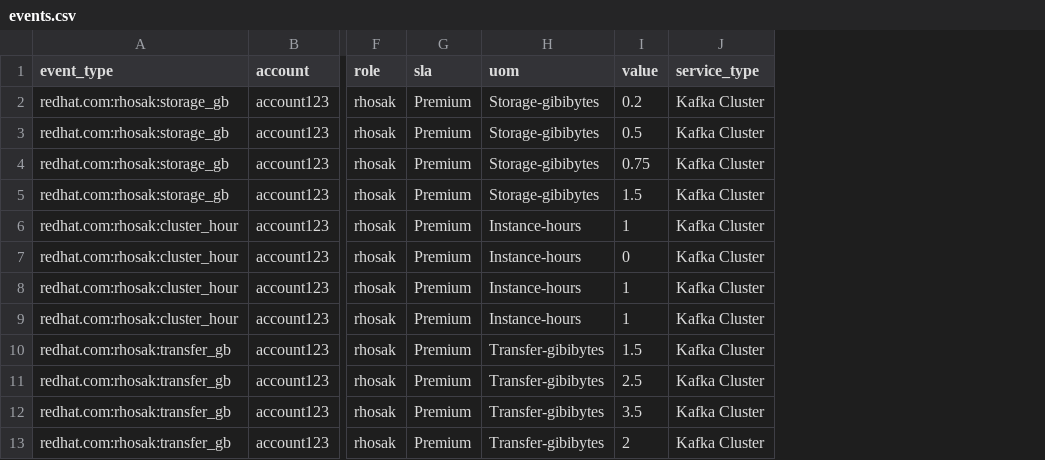
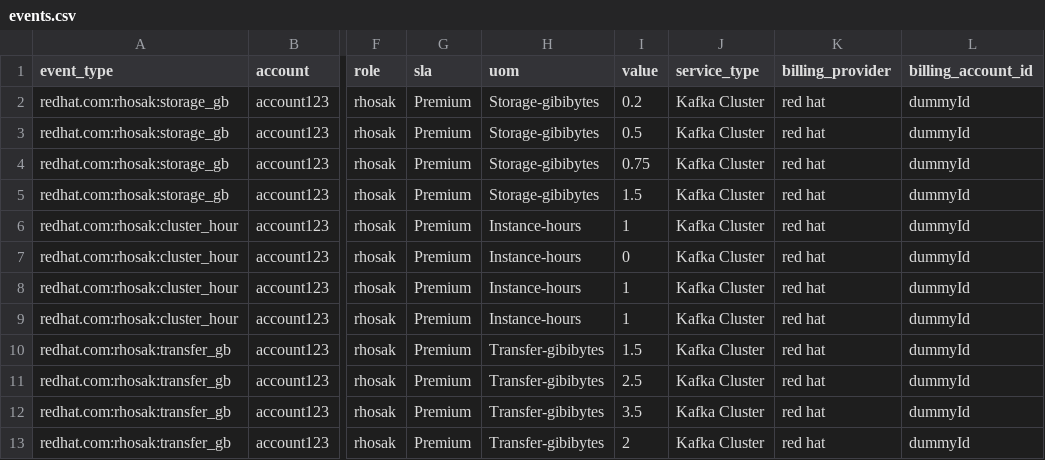
Before and after one commit to RedHatInsights/rhsm-subscriptions, a CSV file: bin/events.csv, drawn as a sheet; only a part is shown, gaps mark what is left out; the diff names each change by its address in the sheet, - before the commit and + after, or states it on an @@ line.

Commit message:
Update Tally with BillingAccountId
Refactor jpa method to remove long name
Add billingAccountId to ReportCriteria
Add new implementation of Tally api for billingAcctId
Update TallySnapshot with new field

Refactor UsageCalculation with new fields (BillingProvdier & BillingAccountId)
Update test for the SnapshotRollerTester

Refactor Rollup strategy with BillingProvider & BillingAccountId
Add new fields for TagMetaData.
Update Test case for Host.

Refactor UsageCalculation with new fields (BillingProvdier & BillingAccountId)
Update test for the SnapshotRollerTester

Add Billing provider & billingAcctId column to host tally table.
Add new parameters to failing Unit test.
Rework billingAcctId & billingProvider fields in various classes.

Add defaulting logic for BillingProvider to redhet
Update indexing for host tally buckets
Refactor blank value to _ANY for BillingAccountId
Updated liquibase changelog.xml for billing provider & billing account id

```diff
--- a/bin/events.csv
+++ b/bin/events.csv
+column K (billing_provider), rows 2-13: all red hat
+column L (billing_account_id), rows 2-13: all dummyId
```
Also changed, not shown: 49 other files.
